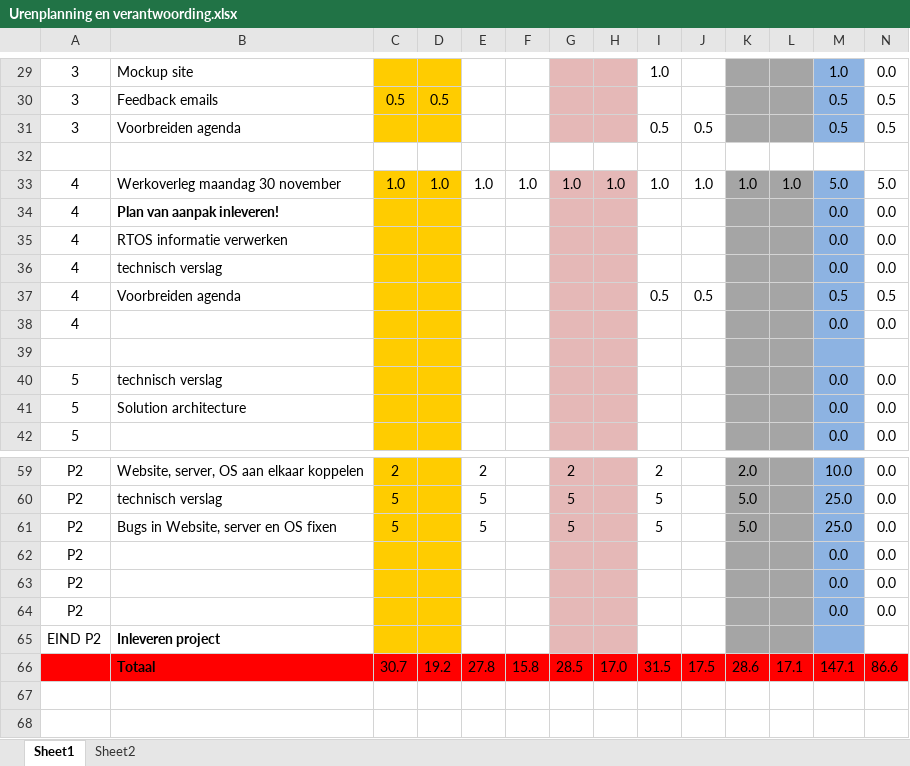
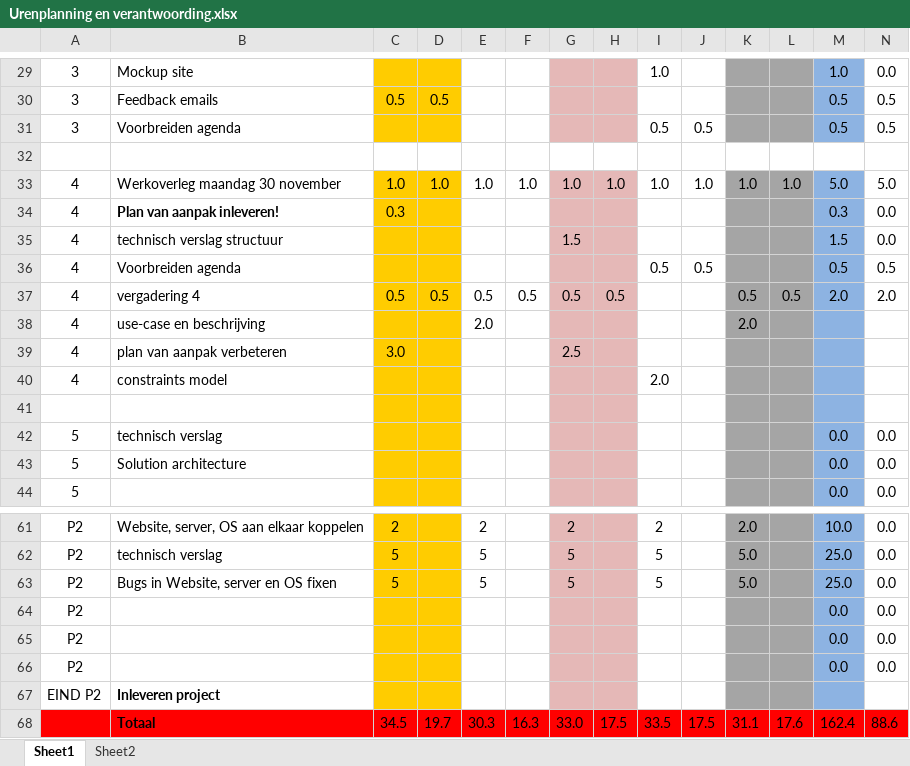
Before and after one commit to boukestam/Robijn, an Excel workbook: docs/Planning en Urenverantwoording/Urenplanning en verantwoording.xlsx, sheet Sheet1, drawn as a sheet; only a part is shown, gaps mark what is left out; values as stored, in another font and other column widths than the file's, no borders; charts and pictures and conditional formats not drawn; removed rows and columns are numbered as before the commit, all else as after; the diff names each change by its address in the sheet, - before the commit and + after, or states it on an @@ line.

```diff
--- a/docs/Planning en Urenverantwoording/Urenplanning en verantwoording.xlsx (sheet Sheet1)
+++ b/docs/Planning en Urenverantwoording/Urenplanning en verantwoording.xlsx (sheet Sheet1)
-C34: (empty)
+C34: 0.3
-M34: 0.0
+M34: 0.3
-row 35: 4 | RTOS informatie verwerken |  |  |  |  |  |  |  |  |  |  | 0.0 | 0.0
-B35: technisch verslag
+B35: technisch verslag structuur
-G35: (empty)
+G35: 1.5
-M35: 0.0
+M35: 1.5
-row 38: 4 |  |  |  |  |  |  |  |  |  |  |  | 0.0 | 0.0
+row 37: 4 | vergadering 4 | 0.5 | 0.5 | 0.5 | 0.5 | 0.5 | 0.5 |  |  | 0.5 | 0.5 | 2.0 | 2.0
+row 38: 4 | use-case en beschrijving |  |  | 2.0 |  |  |  |  |  | 2.0
+row 39: 4 | plan van aanpak verbeteren | 3.0 |  |  |  | 2.5
+row 40: 4 | constraints model |  |  |  |  |  |  | 2.0
-row 66:  | Totaal | 30.7 | 19.2 | 27.8 | 15.8 | 28.5 | 17.0 | 31.5 | 17.5 | 28.6 | 17.1 | 147.1 | 86.6
+row 68:  | Totaal | 34.5 | 19.7 | 30.3 | 16.3 | 33.0 | 17.5 | 33.5 | 17.5 | 31.1 | 17.6 | 162.4 | 88.6
```
Also changed, not shown: formulas that keep their value, 25 other files.
